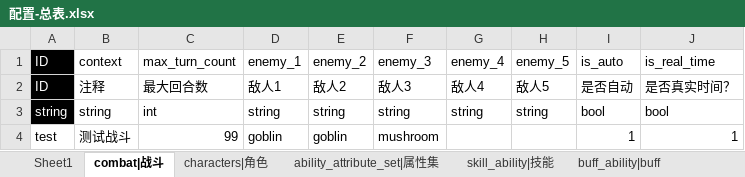
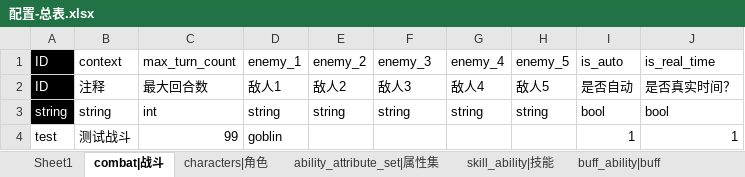
Before and after one commit to Liweimin0512/godot_nut_dungeon, an Excel workbook: xlsdir/配置-总表.xlsx, sheet combat|战斗, drawn as a sheet; values as stored, in another font and other column widths than the file's, no borders; the diff names each change by its address in the sheet, - before the commit and + after, or states it on an @@ line.

```diff
--- a/xlsdir/配置-总表.xlsx (sheet combat|战斗)
+++ b/xlsdir/配置-总表.xlsx (sheet combat|战斗)
-E4 (enemy_2): goblin
+E4 (enemy_2): (empty)
-F4 (enemy_3): mushroom
+F4 (enemy_3): (empty)
```
Also changed, not shown: sheet characters|角色, sheet skill_ability|技能, 52 other files.
